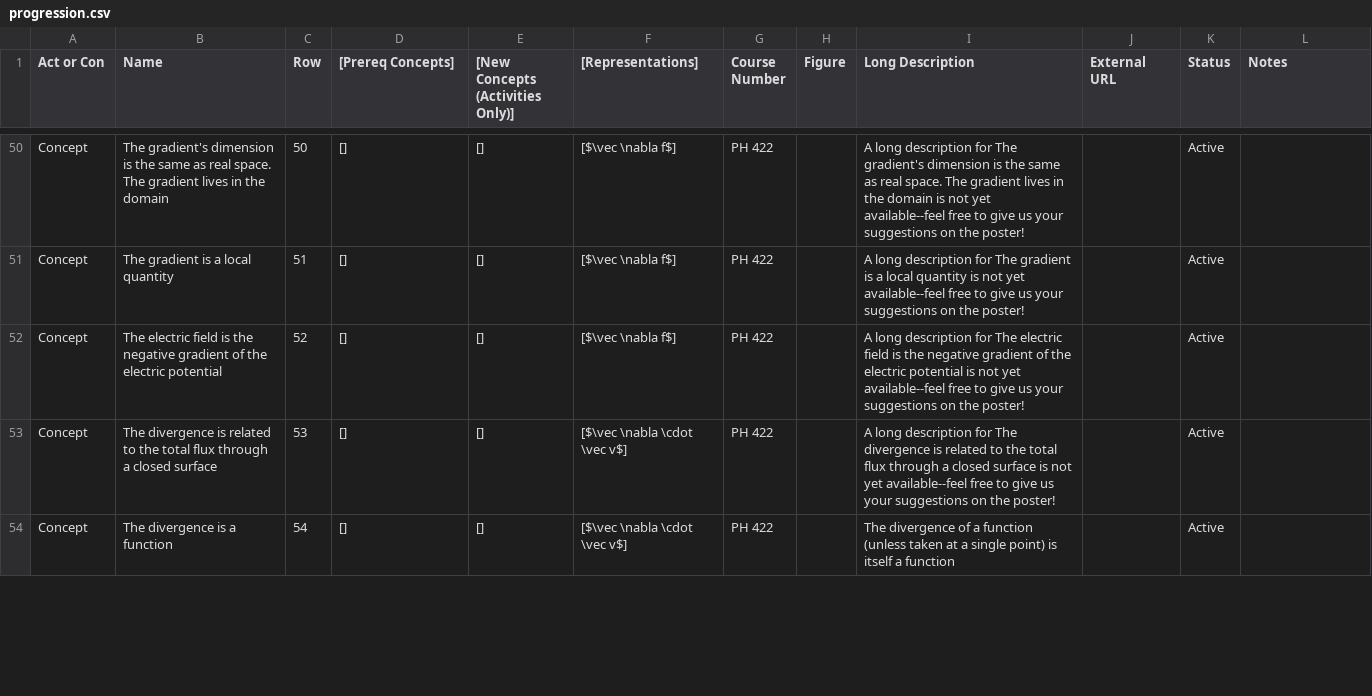
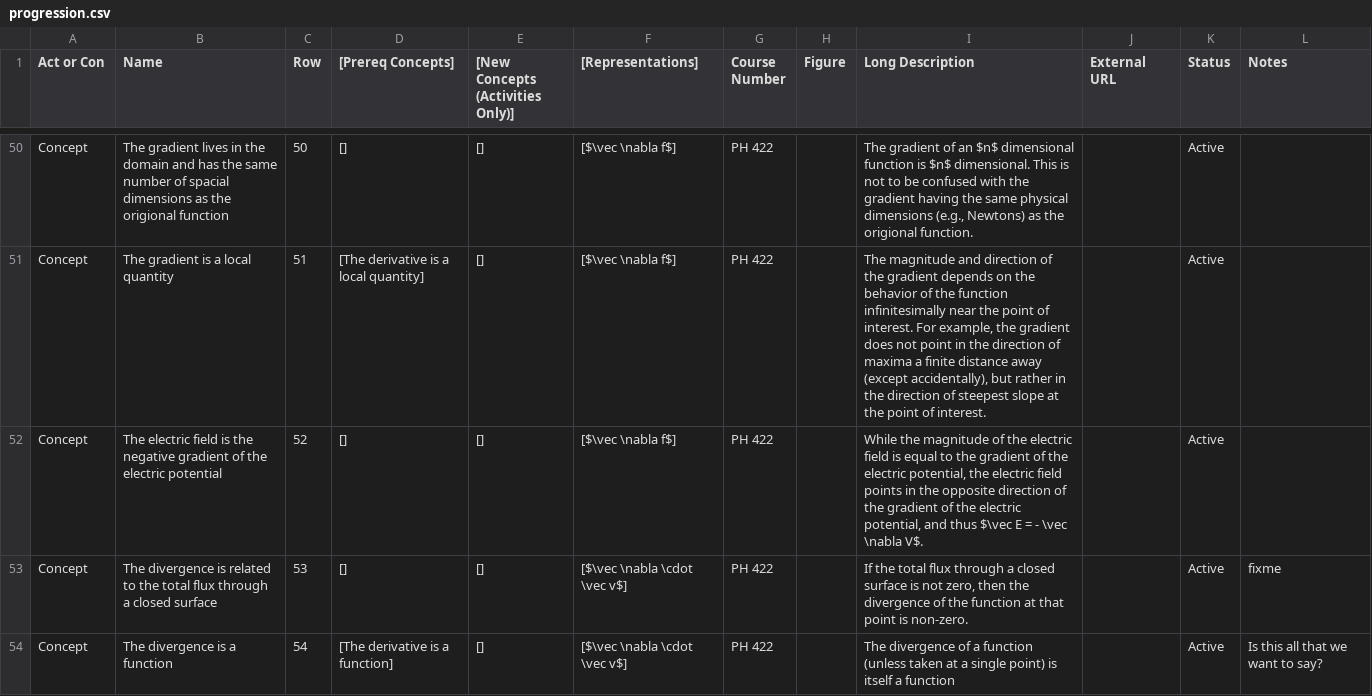
Before and after one commit to droundy/progressions-website, a CSV file: progression.csv, drawn as a sheet; only a part is shown, gaps mark what is left out; the diff covers the shown part only; the diff names each change by its address in the sheet, - before the commit and + after, or states it on an @@ line.

```diff
--- a/progression.csv
+++ b/progression.csv
-B50 (Name): The gradient's dimension is the same as real space. The gradient lives in the domain
+B50 (Name): The gradient lives in the domain and has the same number of spacial dimensions as the origional function
-I50 (Long Description): A long description for The gradient's dimension is the same as real space. The gradient lives in the domain is not yet available--feel free to give us your suggestions on the poster!
+I50 (Long Description): The gradient of an $n$ dimensional function is $n$ dimensional. This is not to be confused with the gradient having the same physical dimensions (e.g., Newtons) as the origional function.
-D51 ([Prereq Concepts]): []
+D51 ([Prereq Concepts]): [The derivative is a local quantity]
-I51 (Long Description): A long description for The gradient is a local quantity is not yet available--feel free to give us your suggestions on the poster!
+I51 (Long Description): The magnitude and direction of the gradient depends on the behavior of the function infinitesimally near the point of interest. For example, the gradient does not point in the direction of maxima a finite distance away (except accidentally), but rather in the direction of steepest slope at the point of interest.
-I52 (Long Description): A long description for The electric field is the negative gradient of the electric potential is not yet available--feel free to give us your suggestions on the poster!
+I52 (Long Description): While the magnitude of the electric field is equal to the gradient of the electric potential, the electric field points in the opposite direction of the gradient of the electric potential, and thus $\vec E = - \vec \nabla V$.
-I53 (Long Description): A long description for The divergence is related to the total flux through a closed surface is not yet available--feel free to give us your suggestions on the poster!
+I53 (Long Description): If the total flux through a closed surface is not zero, then the divergence of the function at that point is non-zero.
-L53 (Notes): (empty)
+L53 (Notes): fixme
-D54 ([Prereq Concepts]): []
+D54 ([Prereq Concepts]): [The derivative is a function]
-L54 (Notes): (empty)
+L54 (Notes): Is this all that we want to say?
```
Also changed, not shown: 59 edited cells elsewhere in this file, 10 other files.
